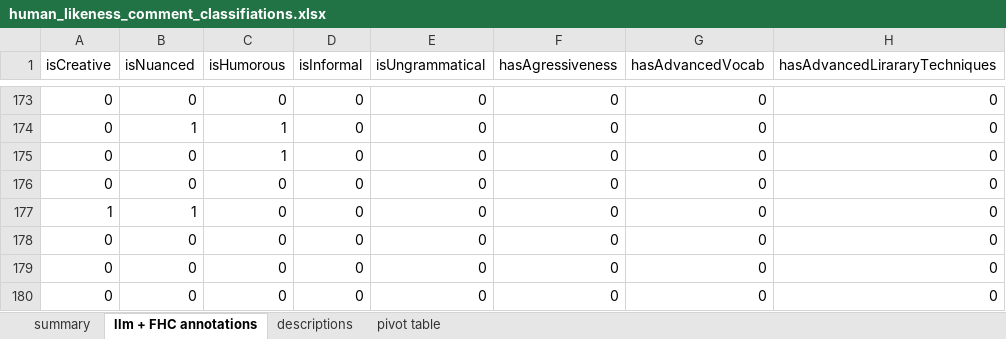
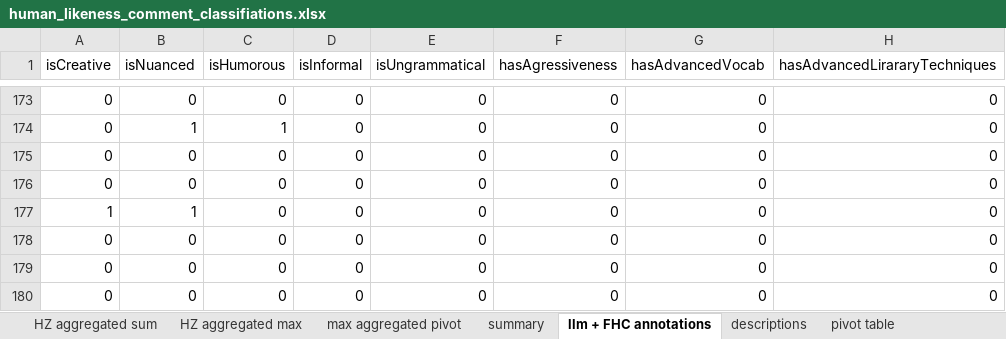
Before and after one commit to fabriceyhc/llm-psych-depth, an Excel workbook: human_study/data/processed/human_likeness_comment_classifiations.xlsx, sheet llm + FHC annotations, drawn as a sheet; only a part is shown, gaps mark what is left out; values as stored, in another font and other column widths than the file's, no borders; the diff names each change by its address in the sheet, - before the commit and + after, or states it on an @@ line.

```diff
--- a/human_study/data/processed/human_likeness_comment_classifiations.xlsx (sheet llm + FHC annotations)
+++ b/human_study/data/processed/human_likeness_comment_classifiations.xlsx (sheet llm + FHC annotations)
+sheet tab: HZ aggregated sum
+sheet tab: HZ aggregated max
+sheet tab: max aggregated pivot
-C175 (isHumorous): 1
+C175 (isHumorous): 0
```
Also changed, not shown: sheet pivot table, sheet summary.
